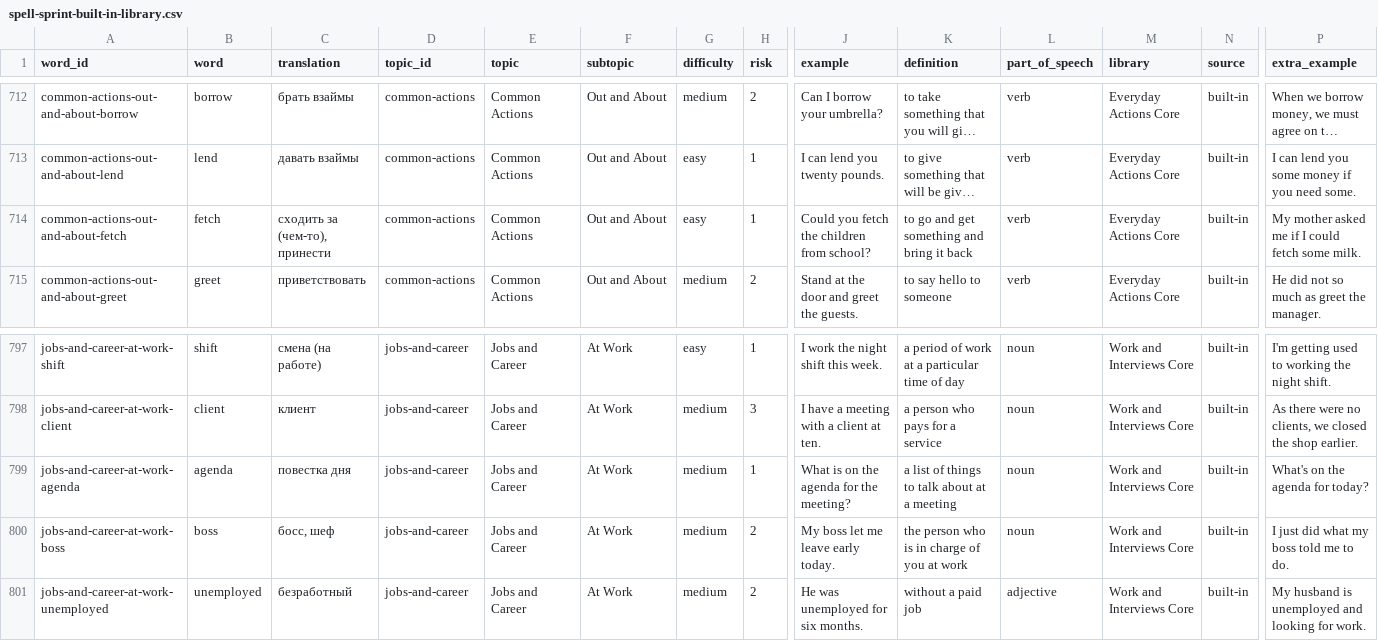
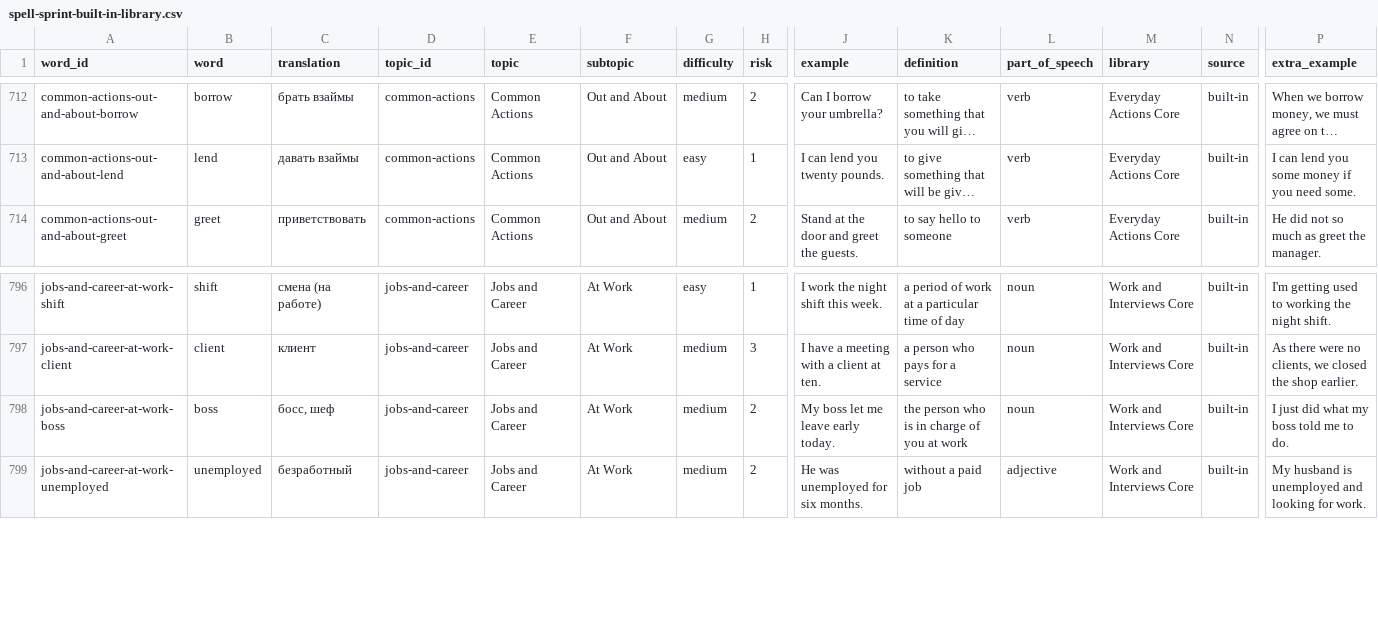
Before and after one commit to doton4ik/spell-sprint, a CSV file: src/data/spell-sprint-built-in-library.csv, drawn as a sheet; only a part is shown, gaps mark what is left out; long unchanged cells end in …; rows hold the shown columns only; the diff names each change by its address in the sheet, - before the commit and + after, or states it on an @@ line.

```diff
--- a/src/data/spell-sprint-built-in-library.csv
+++ b/src/data/spell-sprint-built-in-library.csv
-row 714: common-actions-out-and-about-fetch | fetch | сходить за (чем-то), принести | common-actions | Common Actions | Out and About | easy | 1 | Could you fetch the children from school? | to go and get something and bring it back | verb | Everyday Actions Core | built-in | My mother asked me if I could fetch some milk.
-row 799: jobs-and-career-at-work-agenda | agenda | повестка дня | jobs-and-career | Jobs and Career | At Work | medium | 1 | What is on the agenda for the meeting? | a list of things to talk about at a meeting | noun | Work and Interviews Core | built-in | What's on the agenda for today?
```
